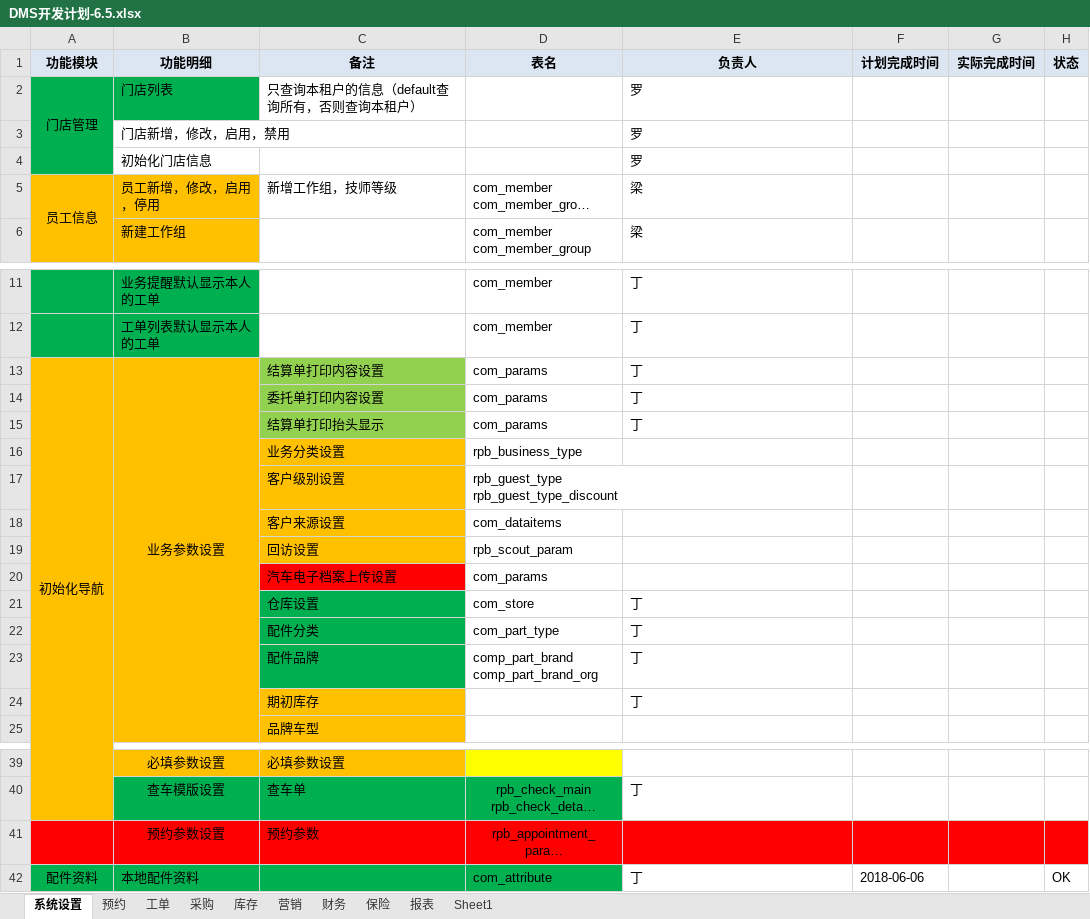
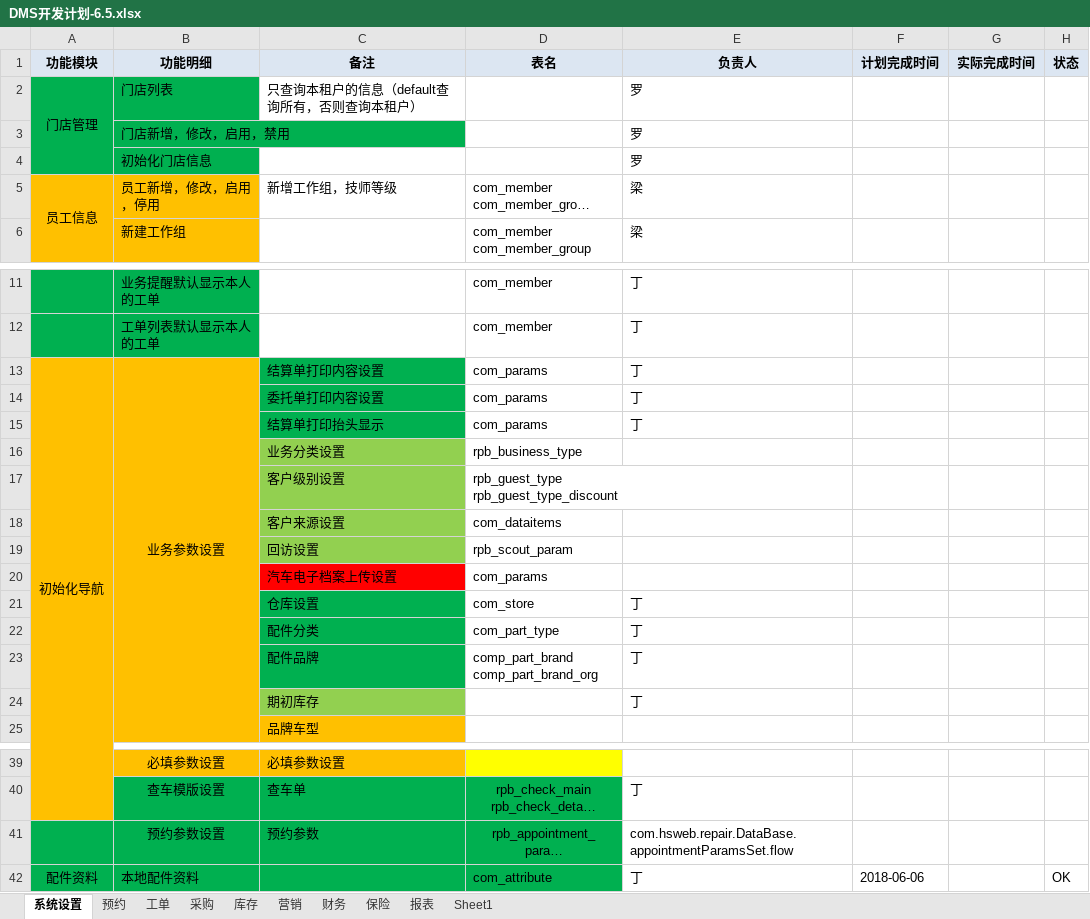
Before and after one commit to dinglingbo/test, an Excel workbook: DOC/DMS开发计划-6.5.xlsx, sheet 系统设置, drawn as a sheet; only a part is shown, gaps mark what is left out; long unchanged cells end in …; values as stored, in another font and other column widths than the file's, no borders; the diff names each change by its address in the sheet, - before the commit and + after, or states it on an @@ line.

```diff
--- a/DOC/DMS开发计划-6.5.xlsx (sheet 系统设置)
+++ b/DOC/DMS开发计划-6.5.xlsx (sheet 系统设置)
-B3:B4 fill: none
+B3:B4 fill: #00B050
-C13:C15 fill: #92D050
+C13:C15 fill: #00B050
-C16:C19 fill: #FFC000
+C16:C19 fill: #92D050
-C24 fill: #FFC000
+C24 fill: #92D050
-A41:D41 fill: #FF0000
+A41:D41 fill: #00B050
-E41 (负责人): (empty)
+E41 (负责人): com.hsweb.repair.DataBase.appointmentParamsSet.flow
-E41:H41 fill: #FF0000
+E41:H41 fill: none
```
Also changed, not shown: 39 other files.
